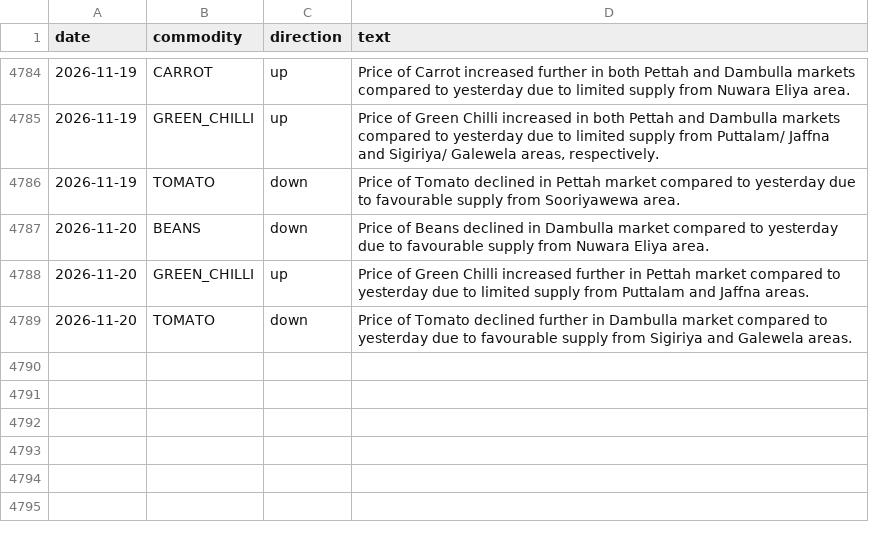
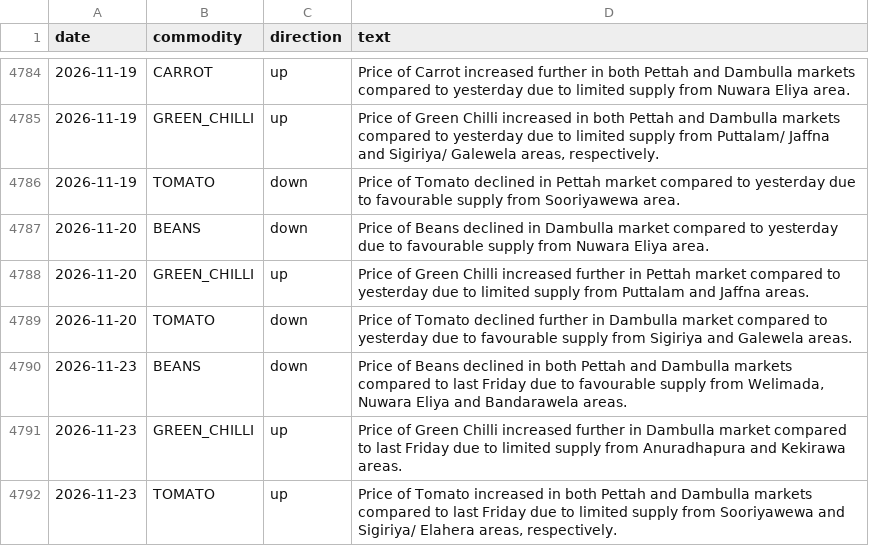
Before and after one commit to Jannahan/modelx, a CSV file: data/history/cbsl_events.csv, drawn as a sheet; only a part is shown, gaps mark what is left out.

```diff
--- a/data/history/cbsl_events.csv
+++ b/data/history/cbsl_events.csv
@@ -4789 +4789,4 @@ date,commodity,direction,text
 2026-11-20,TOMATO,down,Price of Tomato declined further in Dambulla market compared to yesterday due to favourable supply from Sigiriya and Galewela areas.
+2026-11-23,BEANS,down,"Price of Beans declined in both Pettah and Dambulla markets compared to last Friday due to favourable supply from Welimada, Nuwara Eliya and Bandarawela areas."
+2026-11-23,GREEN_CHILLI,up,Price of Green Chilli increased further in Dambulla market compared to last Friday due to limited supply from Anuradhapura and Kekirawa areas.
+2026-11-23,TOMATO,up,"Price of Tomato increased in both Pettah and Dambulla markets compared to last Friday due to limited supply from Sooriyawewa and Sigiriya/ Elahera areas, respectively."
```
Also changed, not shown: data/history/harti_corridor.csv, 3 other files.
